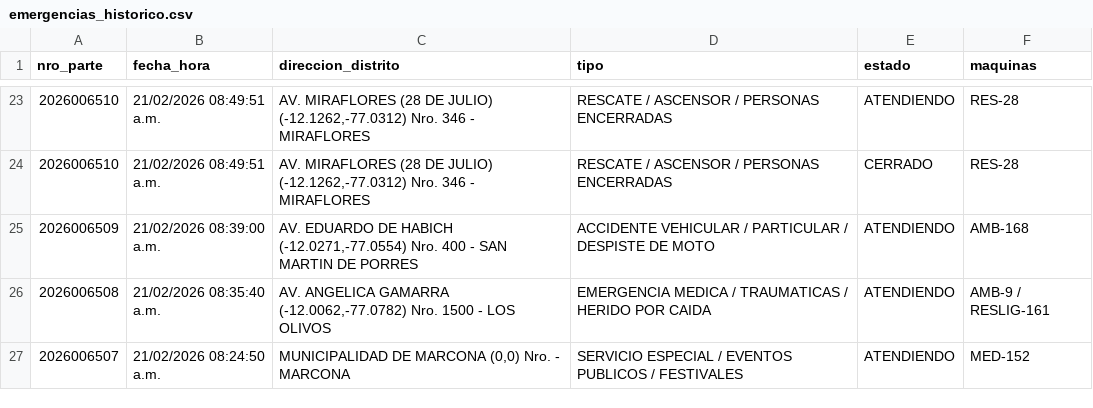
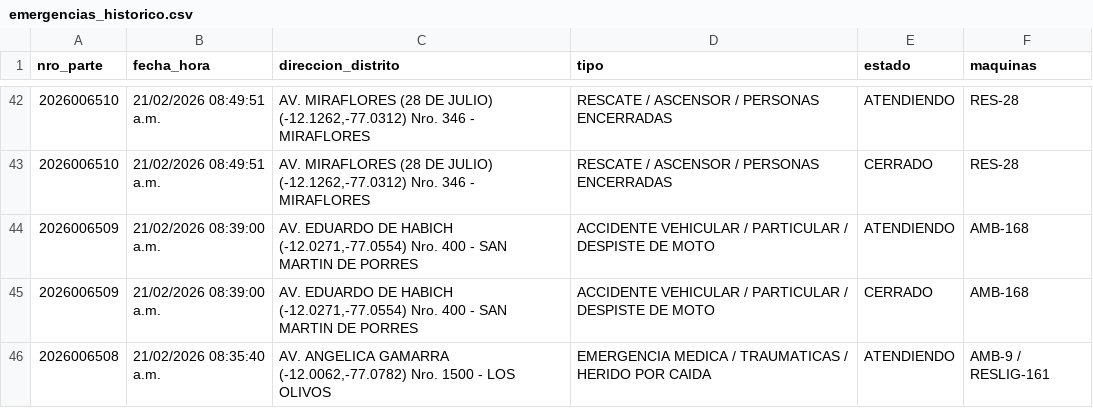
Before and after one commit to KenjiroMuriell/datamart_cgbvp, a CSV file: salida/emergencias_historico.csv, drawn as a sheet; only a part is shown, gaps mark what is left out; the shorter side is filled out with more unchanged rows; the diff covers the shown part only.

```diff
--- a/salida/emergencias_historico.csv
+++ b/salida/emergencias_historico.csv
@@ -25,2 +44,3 @@
 2026006509,21/02/2026 08:39:00 a.m.,"AV. EDUARDO DE HABICH    (-12.0271,-77.0554)  Nro.  400  - SAN MARTIN DE PORRES",ACCIDENTE VEHICULAR / PARTICULAR / DESPISTE DE MOTO,ATENDIENDO,AMB-168
+2026006509,21/02/2026 08:39:00 a.m.,"AV. EDUARDO DE HABICH    (-12.0271,-77.0554)  Nro.  400  - SAN MARTIN DE PORRES",ACCIDENTE VEHICULAR / PARTICULAR / DESPISTE DE MOTO,CERRADO,AMB-168
 2026006508,21/02/2026 08:35:40 a.m.,"AV. ANGELICA GAMARRA    (-12.0062,-77.0782)  Nro.  1500  - LOS OLIVOS",EMERGENCIA MEDICA / TRAUMATICAS / HERIDO POR CAIDA,ATENDIENDO,AMB-9 / RESLIG-161
```
Also changed, not shown: 22 added rows elsewhere in this file.
